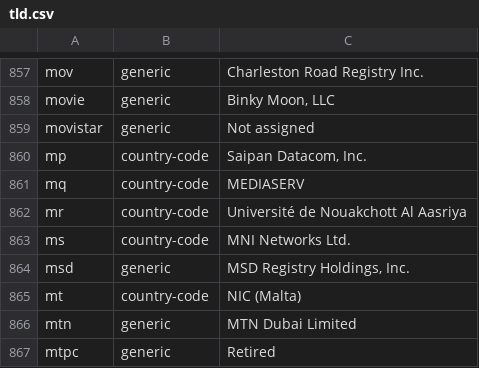
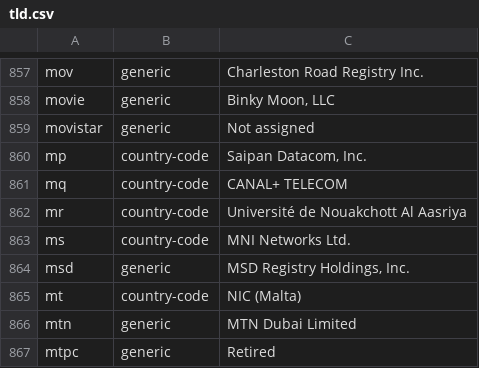
Before and after one commit to gh0stwizard/iana-tld-extractor, a CSV file: tld.csv, drawn as a sheet; only a part is shown, gaps mark what is left out.

```diff
--- a/tld.csv
+++ b/tld.csv
@@ -860,3 +860,3 @@
 "mp","country-code","Saipan Datacom, Inc."
-"mq","country-code","MEDIASERV"
+"mq","country-code","CANAL+ TELECOM"
 "mr","country-code","Université de Nouakchott Al Aasriya"
```
Also changed, not shown: raw.csv.
